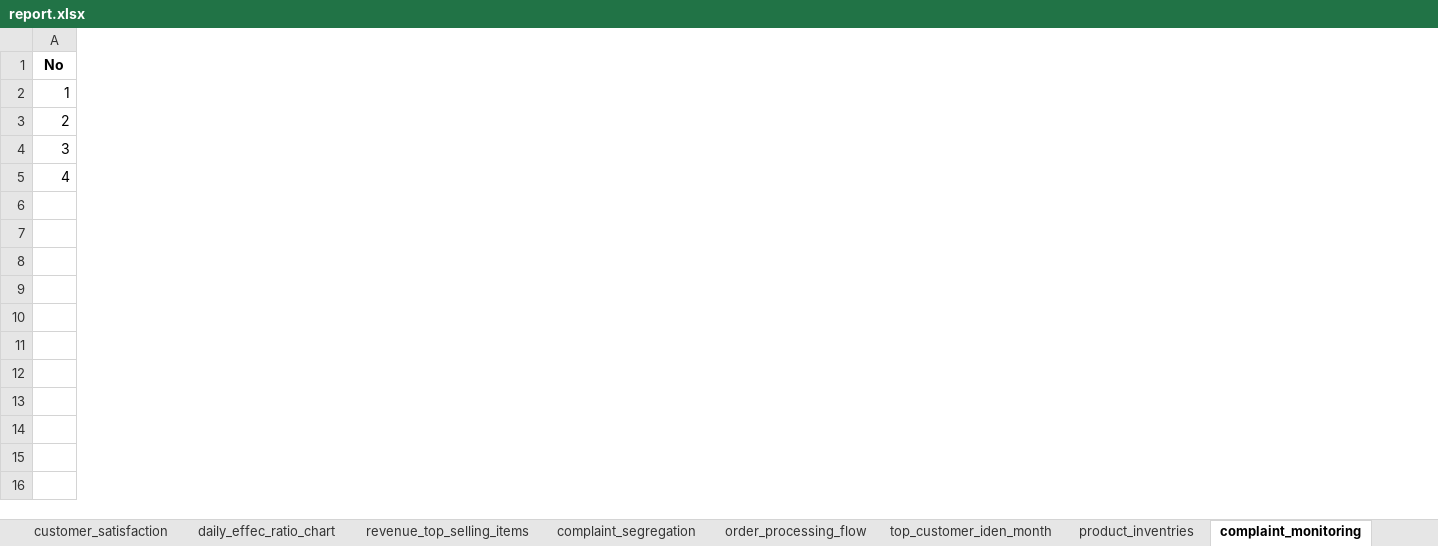
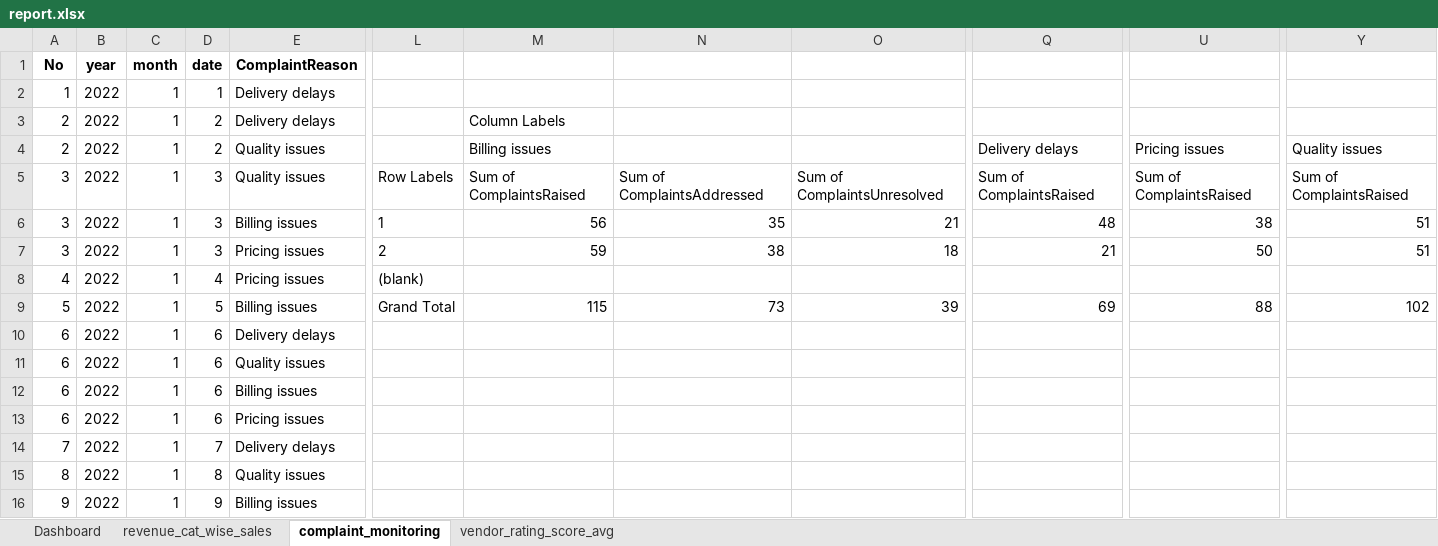
Before and after one commit to shres-b/ecommerce_reporting, an Excel workbook: reports/report.xlsx, sheet complaint_monitoring, drawn as a sheet; only a part is shown, gaps mark what is left out; values as stored, in another font and other column widths than the file's, no borders; removed rows and columns are numbered as before the commit, all else as after; rows hold the shown columns only; the diff covers the shown part only; the diff names each change by its address in the sheet, - before the commit and + after, or states it on an @@ line.

```diff
--- a/reports/report.xlsx (sheet complaint_monitoring)
+++ b/reports/report.xlsx (sheet complaint_monitoring)
-sheet tab: customer_satisfaction
-sheet tab: daily_effec_ratio_chart
-sheet tab: revenue_top_selling_items
-sheet tab: complaint_segregation
-sheet tab: order_processing_flow
-sheet tab: top_customer_iden_month
-sheet tab: product_inventries
+column B (year), rows 2-3: 2022 | 2022; row 8: 2022
+column C (month), rows 2-3: 1 | 1; row 8: 1
+column D (date), rows 2-3: 1 | 2; row 8: 4
+column E (ComplaintReason), rows 2-3: Delivery delays | Delivery delays; row 8: Pricing issues
+column L, row 8: (blank)
+column M, row 3: Column Labels
+column N, empty
+column O, empty
+column Q, empty
+column U, empty
+column Y, empty
-row 4: 3
+row 4: 2 | 2022 | 1 | 2 | Quality issues |  | Billing issues |  |  | Delivery delays | Pricing issues | Quality issues
+row 5: 3 | 2022 | 1 | 3 | Quality issues | Row Labels | Sum of ComplaintsRaised | Sum of ComplaintsAddressed | Sum of ComplaintsUnresolved | Sum of ComplaintsRaised | Sum of ComplaintsRaised | Sum of ComplaintsRaised
+row 6: 3 | 2022 | 1 | 3 | Billing issues | 1 | 56 | 35 | 21 | 48 | 38 | 51
+row 7: 3 | 2022 | 1 | 3 | Pricing issues | 2 | 59 | 38 | 18 | 21 | 50 | 51
+row 9: 5 | 2022 | 1 | 5 | Billing issues | Grand Total | 115 | 73 | 39 | 69 | 88 | 102
+row 10: 6 | 2022 | 1 | 6 | Delivery delays
+row 11: 6 | 2022 | 1 | 6 | Quality issues
+row 12: 6 | 2022 | 1 | 6 | Billing issues
+row 13: 6 | 2022 | 1 | 6 | Pricing issues
+row 14: 7 | 2022 | 1 | 7 | Delivery delays
+row 15: 8 | 2022 | 1 | 8 | Quality issues
+row 16: 9 | 2022 | 1 | 9 | Billing issues
```
Also changed, not shown: 59 added rows, 20 added columns, 1 removed column and 6 edited cells elsewhere in this sheet, sheet revenue_cat_wise_sales, sheet vendor_rating_score_avg, sheet Dashboard, other sheet tabs, formulas that keep their value, charts or pictures.
